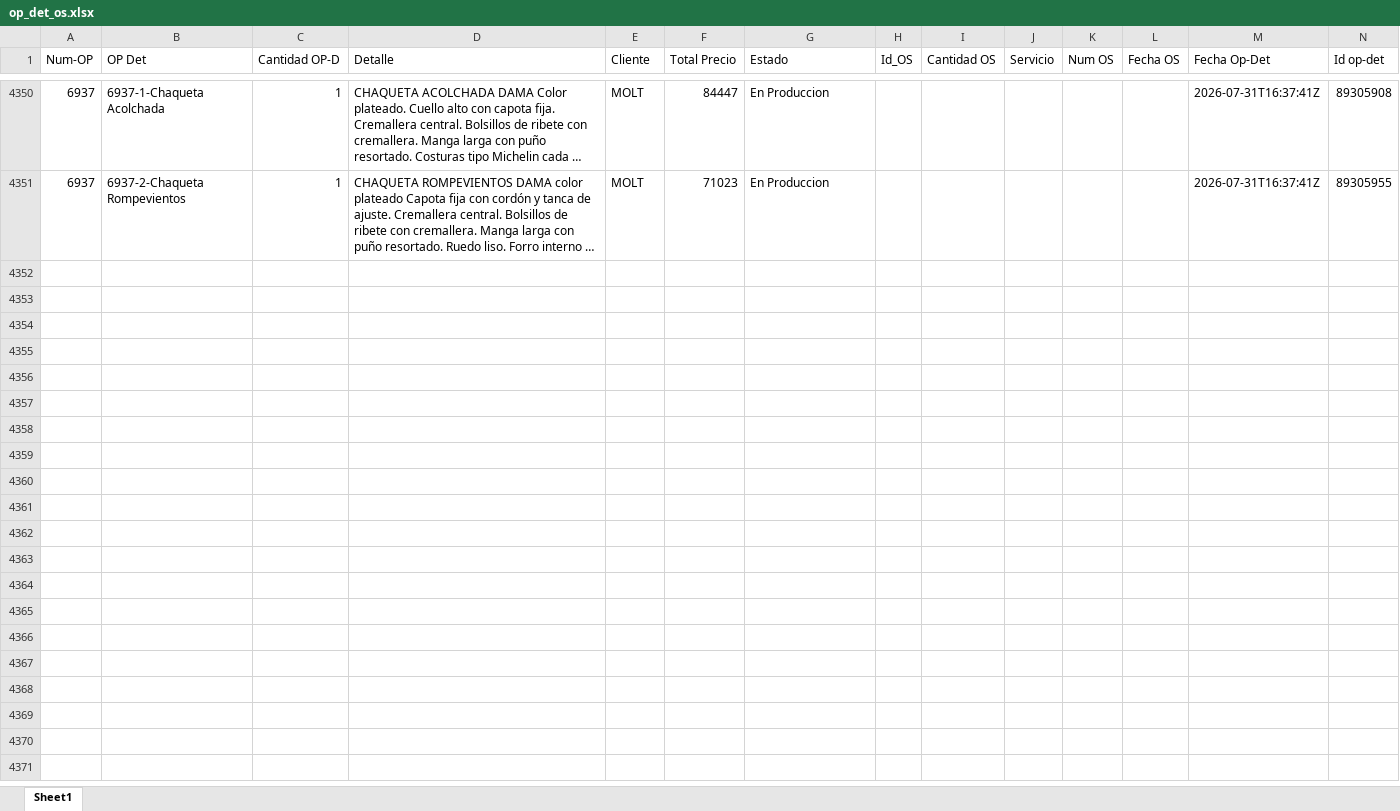
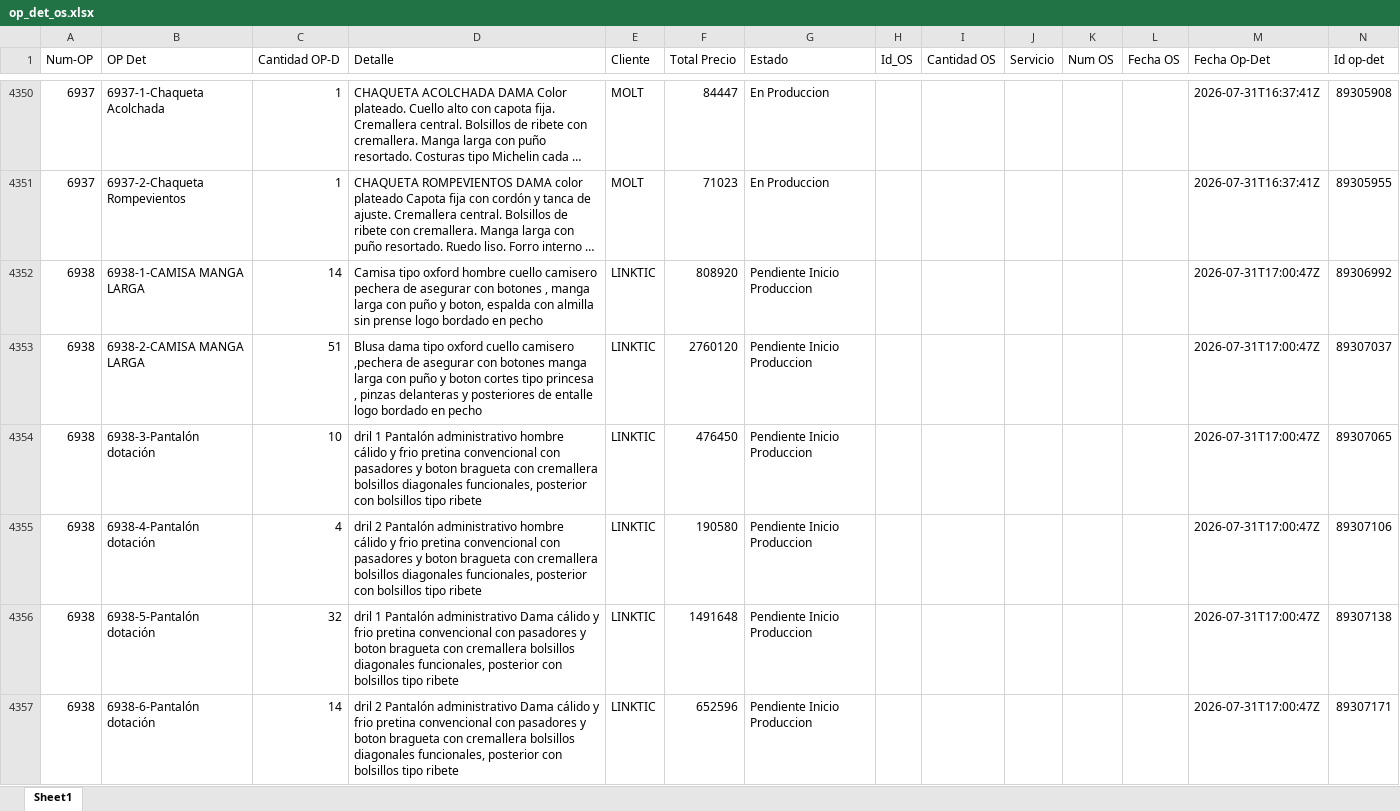
Before and after one commit to LalaSolarteW/actualizacion-ops-produccion, an Excel workbook: op_det_os.xlsx, sheet Sheet1, drawn as a sheet; only a part is shown, gaps mark what is left out; long unchanged cells end in …; values as stored, in another font and other column widths than the file's, no borders; the diff names each change by its address in the sheet, - before the commit and + after, or states it on an @@ line.

```diff
--- a/op_det_os.xlsx (sheet Sheet1)
+++ b/op_det_os.xlsx (sheet Sheet1)
+row 4352: 6938 | 6938-1-CAMISA MANGA LARGA | 14 | Camisa tipo oxford hombre cuello camisero pechera de asegurar con botones , manga larga con puño y boton, espalda con almilla sin prense logo bordado en pecho | LINKTIC | 808920 | Pendiente Inicio Produccion |  |  |  |  |  | 2026-07-31T17:00:47Z | 89306992
+row 4353: 6938 | 6938-2-CAMISA MANGA LARGA | 51 | Blusa dama tipo oxford cuello camisero ,pechera de asegurar con botones manga larga con puño y boton cortes tipo princesa , pinzas delanteras y posteriores de entalle logo bordado en pecho | LINKTIC | 2760120 | Pendiente Inicio Produccion |  |  |  |  |  | 2026-07-31T17:00:47Z | 89307037
+row 4354: 6938 | 6938-3-Pantalón dotación | 10 | dril 1 Pantalón administrativo hombre cálido y frio pretina convencional con pasadores y boton bragueta con cremallera bolsillos diagonales funcionales, posterior con bolsillos tipo ribete | LINKTIC | 476450 | Pendiente Inicio Produccion |  |  |  |  |  | 2026-07-31T17:00:47Z | 89307065
+row 4355: 6938 | 6938-4-Pantalón dotación | 4 | dril 2 Pantalón administrativo hombre cálido y frio pretina convencional con pasadores y boton bragueta con cremallera bolsillos diagonales funcionales, posterior con bolsillos tipo ribete | LINKTIC | 190580 | Pendiente Inicio Produccion |  |  |  |  |  | 2026-07-31T17:00:47Z | 89307106
+row 4356: 6938 | 6938-5-Pantalón dotación | 32 | dril 1 Pantalón administrativo Dama cálido y frio pretina convencional con pasadores y boton bragueta con cremallera bolsillos diagonales funcionales, posterior con bolsillos tipo ribete | LINKTIC | 1491648 | Pendiente Inicio Produccion |  |  |  |  |  | 2026-07-31T17:00:47Z | 89307138
+row 4357: 6938 | 6938-6-Pantalón dotación | 14 | dril 2 Pantalón administrativo Dama cálido y frio pretina convencional con pasadores y boton bragueta con cremallera bolsillos diagonales funcionales, posterior con bolsillos tipo ribete | LINKTIC | 652596 | Pendiente Inicio Produccion |  |  |  |  |  | 2026-07-31T17:00:47Z | 89307171
```
Also changed, not shown: op_det_completo.xlsx.
